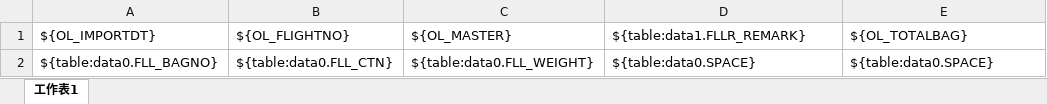
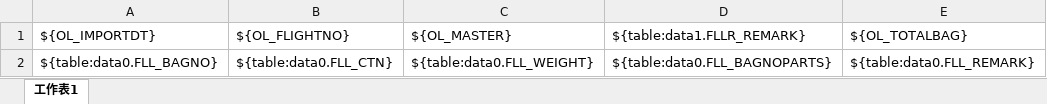
Before and after one commit to a28115665/20191209_Module, an Excel workbook: templates/轉出銷倉單格式範例2020(空運).xlsx, sheet 工作表1, drawn as a sheet; values as stored, in another font and other column widths than the file's, no borders; the diff names each change by its address in the sheet, - before the commit and + after, or states it on an @@ line.

```diff
--- a/templates/轉出銷倉單格式範例2020(空運).xlsx (sheet 工作表1)
+++ b/templates/轉出銷倉單格式範例2020(空運).xlsx (sheet 工作表1)
-D2 (${table:data1.FLLR_REMARK}): ${table:data0.SPACE}
+D2 (${table:data1.FLLR_REMARK}): ${table:data0.FLL_BAGNOPARTS}
-E2 (${OL_TOTALBAG}): ${table:data0.SPACE}
+E2 (${OL_TOTALBAG}): ${table:data0.FLL_REMARK}
```
Also changed, not shown: 4 other files.
